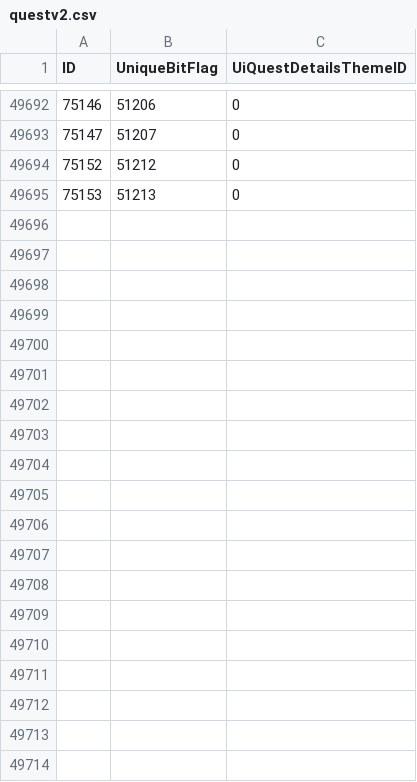
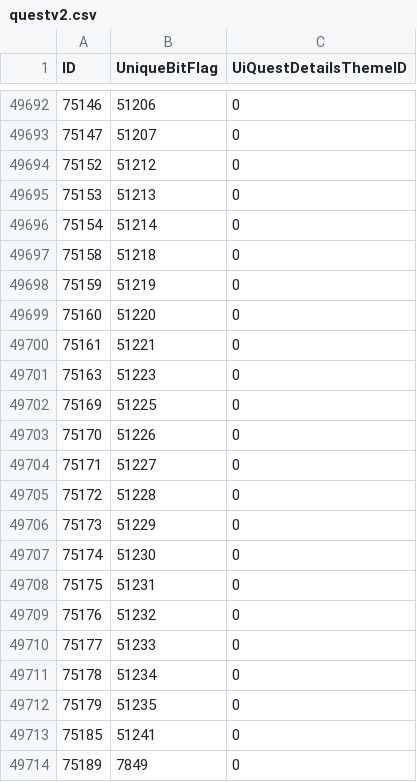
Before and after one commit to DFortun81/AllTheThings, a CSV file: .contrib/Harvesters/Database Harvester/Latest/dbfilesclient/questv2.csv, drawn as a sheet; only a part is shown, gaps mark what is left out; the diff covers the shown part only; the diff names each change by its address in the sheet, - before the commit and + after, or states it on an @@ line.

```diff
--- a/.contrib/Harvesters/Database Harvester/Latest/dbfilesclient/questv2.csv
+++ b/.contrib/Harvesters/Database Harvester/Latest/dbfilesclient/questv2.csv
+row 49696: 75154 | 51214 | 0
+row 49697: 75158 | 51218 | 0
+row 49698: 75159 | 51219 | 0
+row 49699: 75160 | 51220 | 0
+row 49700: 75161 | 51221 | 0
+row 49701: 75163 | 51223 | 0
+row 49702: 75169 | 51225 | 0
+row 49703: 75170 | 51226 | 0
+row 49704: 75171 | 51227 | 0
+row 49705: 75172 | 51228 | 0
+row 49706: 75173 | 51229 | 0
+row 49707: 75174 | 51230 | 0
+row 49708: 75175 | 51231 | 0
+row 49709: 75176 | 51232 | 0
+row 49710: 75177 | 51233 | 0
+row 49711: 75178 | 51234 | 0
+row 49712: 75179 | 51235 | 0
+row 49713: 75185 | 51241 | 0
+row 49714: 75189 | 7849 | 0
```
Also changed, not shown: 26 added rows elsewhere in this file, .contrib/Harvesters/Database Harvester/Latest/dbfilesclient/mount.csv, .contrib/Harvesters/Database Harvester/Latest/dbfilesclient/skilllineability.csv, 56 other files.
